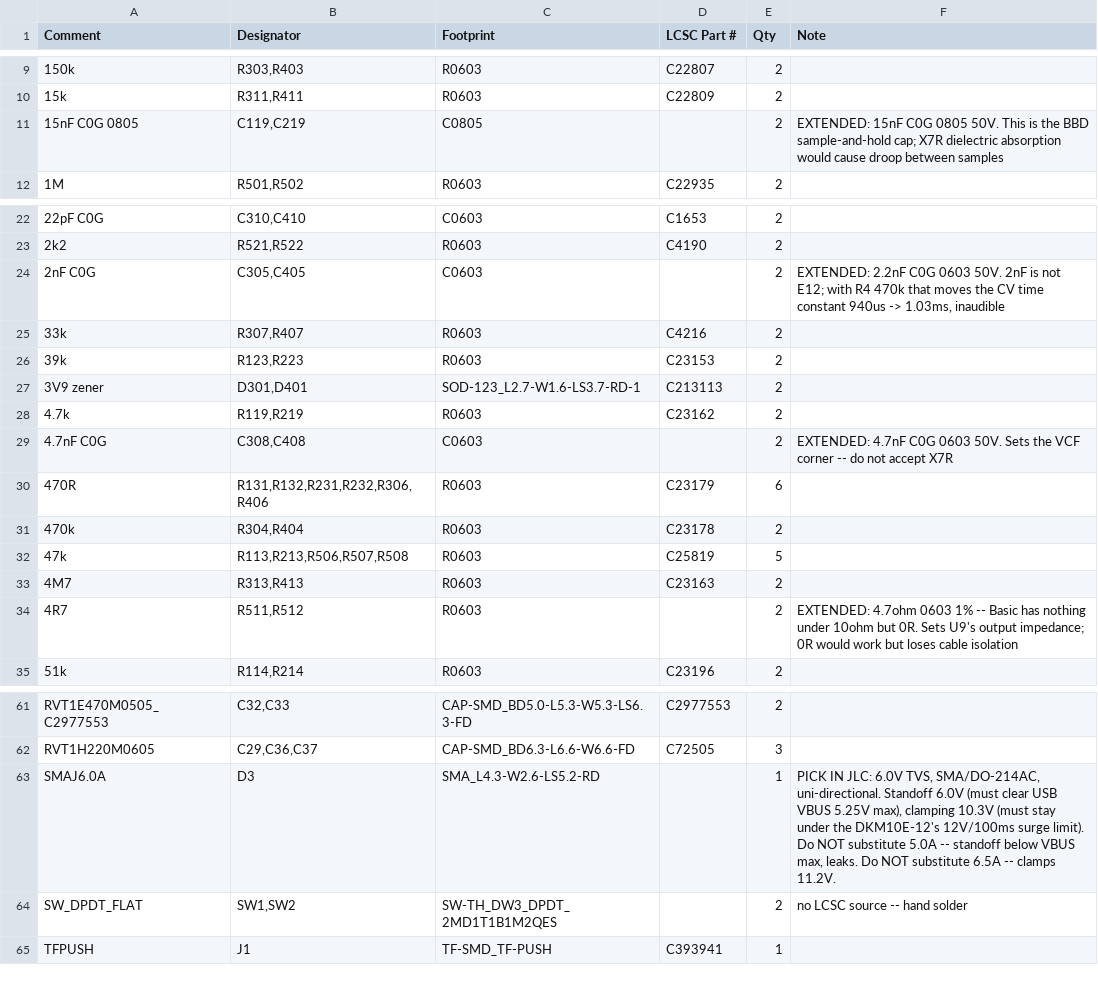
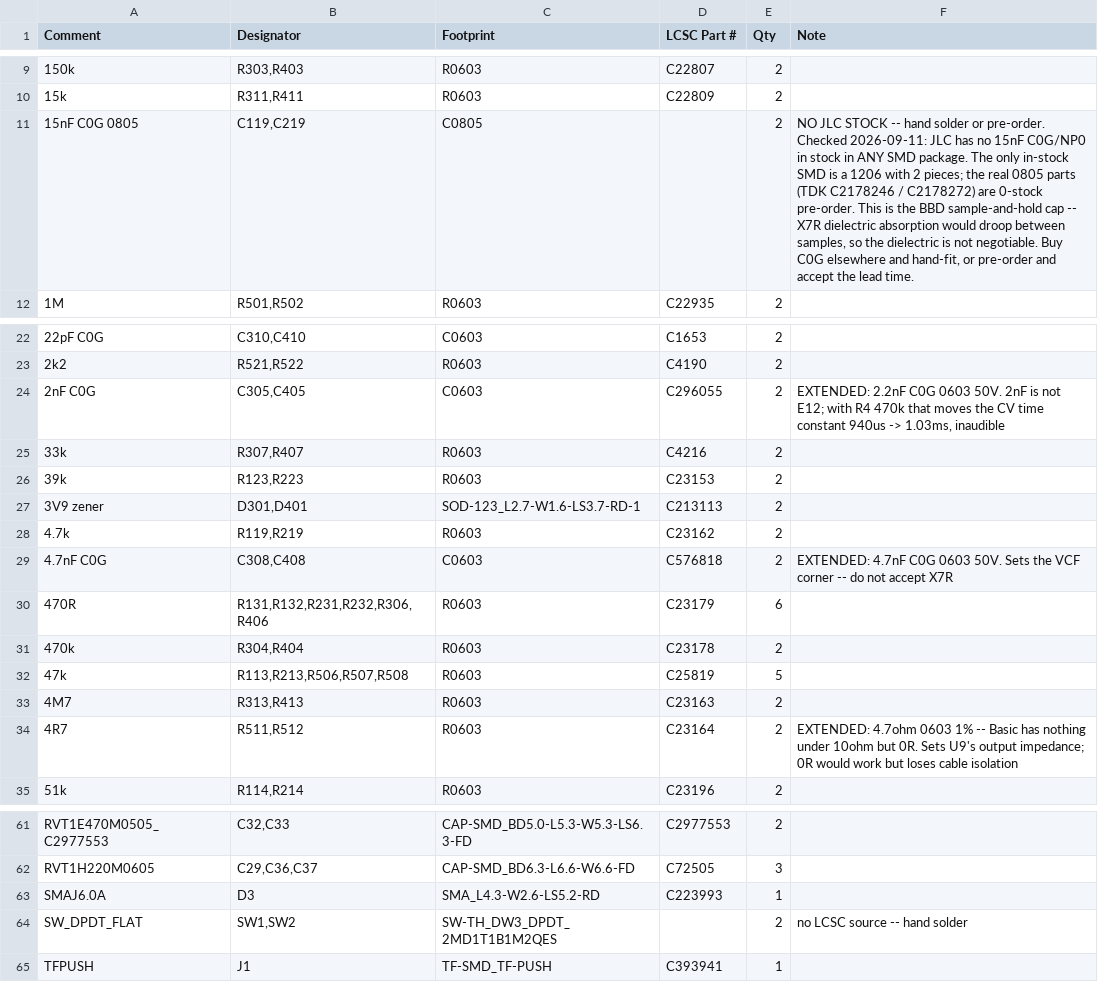
Before and after one commit to Dylan-Hackett/vuulgaris-v1, a CSV file: hardware/kicad/fab/vuulgaris-BOM.csv, drawn as a sheet; only a part is shown, gaps mark what is left out.

Commit message:
hardware: source four BOM lines from JLC's parts library
Checked in a browser against JLC's actual assembly library rather than punted
to "pick this in JLC". Four of the nine unsourced lines close; unsourced goes
9 -> 5.

  D3   SMAJ6.0A   -> C223993  Littelfuse, 37k in stock
  R511/R512 4R7   -> C23164   UNI-ROYAL 0603WAF470KT5E, BASIC, 1.04M in stock
  C305/C405 2n2   -> C296055  Walsin 0603N222J500CT, 50V NP0 5%, 106k
  C-- 4.7nF C0G   -> C576818  YAGEO CC0603JRNPO9BN472, 50V NP0 5%, 424k

Two findings worth more than the part numbers:

4R7 was carried as "EXTENDED: Basic has nothing under 10ohm but 0R". That is
false. C23164 is a Basic part, 1%, with a million in stock, and the claim has
been buying an Extended loading fee for nothing.

15nF C0G 0805 is not a sourcing oversight, it is unobtainable. JLC stocks no
15nF C0G/NP0 in ANY SMD package: the only in-stock SMD is a 1206 with two
pieces, and the real 0805 parts (TDK C2178246, C2178272) are zero-stock
pre-order. It is the BBD sample-and-hold cap, so X7R is not a substitution --
dielectric absorption would droop it between samples. Hand-fit or pre-order.

On the TVS specifically: all 85 SMAJ6.0A entries in JLC's library are Extended,
none Basic, so the per-part fee applies whichever is chosen and the choice is
stock and pedigree. Littelfuse is one of the few whose listing carries IEC
61000-4-2 and 61000-4-4, which is the standard this part exists to satisfy on a
CE-marked product. C132934 (ST) is recorded as a reject in the curated table:
same MPN prefix, but it is the 2.3kW variant clamping at 13.7V, above the
DKM10E-12's 12V/100ms limit, so it would pass a transient into the converter.

```diff
--- a/hardware/kicad/fab/vuulgaris-BOM.csv
+++ b/hardware/kicad/fab/vuulgaris-BOM.csv
@@ -10,3 +10,3 @@ Comment,Designator,Footprint,LCSC Part #,Qty,Note
 15k,"R311,R411",R0603,C22809,2,
-15nF C0G 0805,"C119,C219",C0805,,2,EXTENDED: 15nF C0G 0805 50V. This is the BBD sample-and-hold cap; X7R dielectric absorption would cause droop between samples
+15nF C0G 0805,"C119,C219",C0805,,2,"NO JLC STOCK -- hand solder or pre-order. Checked 2026-09-11: JLC has no 15nF C0G/NP0 in stock in ANY SMD package. The only in-stock SMD is a 1206 with 2 pieces; the real 0805 parts (TDK C2178246 / C2178272) are 0-stock pre-order. This is the BBD sample-and-hold cap -- X7R dielectric absorption would droop between samples, so the dielectric is not negotiable. Buy C0G elsewhere and hand-fit, or pre-order and accept the lead time."
 1M,"R501,R502",R0603,C22935,2,
@@ -23,3 +23,3 @@ Comment,Designator,Footprint,LCSC Part #,Qty,Note
 2k2,"R521,R522",R0603,C4190,2,
-2nF C0G,"C305,C405",C0603,,2,"EXTENDED: 2.2nF C0G 0603 50V. 2nF is not E12; with R4 470k that moves the CV time constant 940us -> 1.03ms, inaudible"
+2nF C0G,"C305,C405",C0603,C296055,2,"EXTENDED: 2.2nF C0G 0603 50V. 2nF is not E12; with R4 470k that moves the CV time constant 940us -> 1.03ms, inaudible"
 33k,"R307,R407",R0603,C4216,2,
@@ -28,3 +28,3 @@ Comment,Designator,Footprint,LCSC Part #,Qty,Note
 4.7k,"R119,R219",R0603,C23162,2,
-4.7nF C0G,"C308,C408",C0603,,2,EXTENDED: 4.7nF C0G 0603 50V. Sets the VCF corner -- do not accept X7R
+4.7nF C0G,"C308,C408",C0603,C576818,2,EXTENDED: 4.7nF C0G 0603 50V. Sets the VCF corner -- do not accept X7R
 470R,"R131,R132,R231,R232,R306,R406",R0603,C23179,6,
@@ -33,3 +33,3 @@ Comment,Designator,Footprint,LCSC Part #,Qty,Note
 4M7,"R313,R413",R0603,C23163,2,
-4R7,"R511,R512",R0603,,2,EXTENDED: 4.7ohm 0603 1% -- Basic has nothing under 10ohm but 0R. Sets U9's output impedance; 0R would work but loses cable isolation
+4R7,"R511,R512",R0603,C23164,2,EXTENDED: 4.7ohm 0603 1% -- Basic has nothing under 10ohm but 0R. Sets U9's output impedance; 0R would work but loses cable isolation
 51k,"R114,R214",R0603,C23196,2,
@@ -62,3 +62,3 @@ RVT1E470M0505_C2977553,"C32,C33",CAP-SMD_BD5.0-L5.3-W5.3-LS6.3-FD,C2977553,2,
 RVT1H220M0605,"C29,C36,C37",CAP-SMD_BD6.3-L6.6-W6.6-FD,C72505,3,
-SMAJ6.0A,D3,SMA_L4.3-W2.6-LS5.2-RD,,1,"PICK IN JLC: 6.0V TVS, SMA/DO-214AC, uni-directional. Standoff 6.0V (must clear USB VBUS 5.25V max), clamping 10.3V (must stay under the DKM10E-12's 12V/100ms surge limit). Do NOT substitute 5.0A -- standoff below VBUS max, leaks. Do NOT substitute 6.5A -- clamps 11.2V."
+SMAJ6.0A,D3,SMA_L4.3-W2.6-LS5.2-RD,C223993,1,
 SW_DPDT_FLAT,"SW1,SW2",SW-TH_DW3_DPDT_2MD1T1B1M2QES,,2,no LCSC source -- hand solder
```
Also changed, not shown: hardware/kicad/fab/vuulgaris-BOM-jlc.csv, 1 other file.
